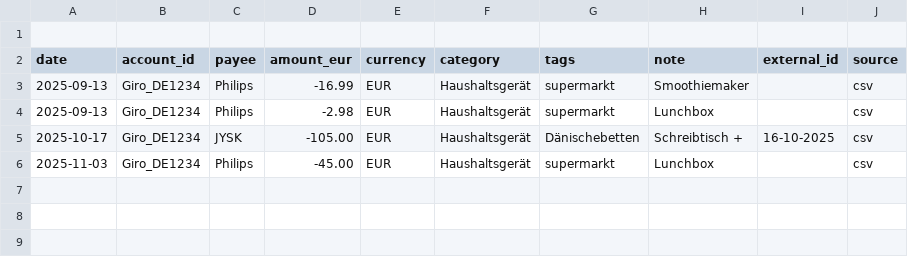
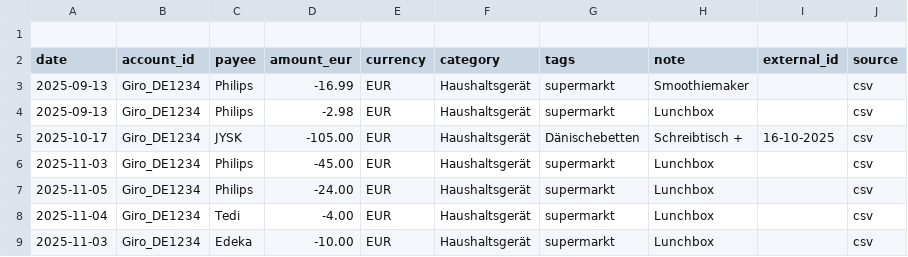
Before and after one commit to abdel0909/finanz-agent, a CSV file: data/inbox/haushaltsgeräte.csv, drawn as a sheet; the diff names each change by its address in the sheet, - before the commit and + after, or states it on an @@ line.

Commit message:
Update haushaltsgeräte.csv

```diff
--- a/data/inbox/haushaltsgeräte.csv
+++ b/data/inbox/haushaltsgeräte.csv
+row 7: 2025-11-05 | Giro_DE1234 | Philips | -24.00 | EUR | Haushaltsgerät | supermarkt | Lunchbox |  | csv
+row 8: 2025-11-04 | Giro_DE1234 | Tedi | -4.00 | EUR | Haushaltsgerät | supermarkt | Lunchbox |  | csv
+row 9: 2025-11-03 | Giro_DE1234 | Edeka | -10.00 | EUR | Haushaltsgerät | supermarkt | Lunchbox |  | csv
```
